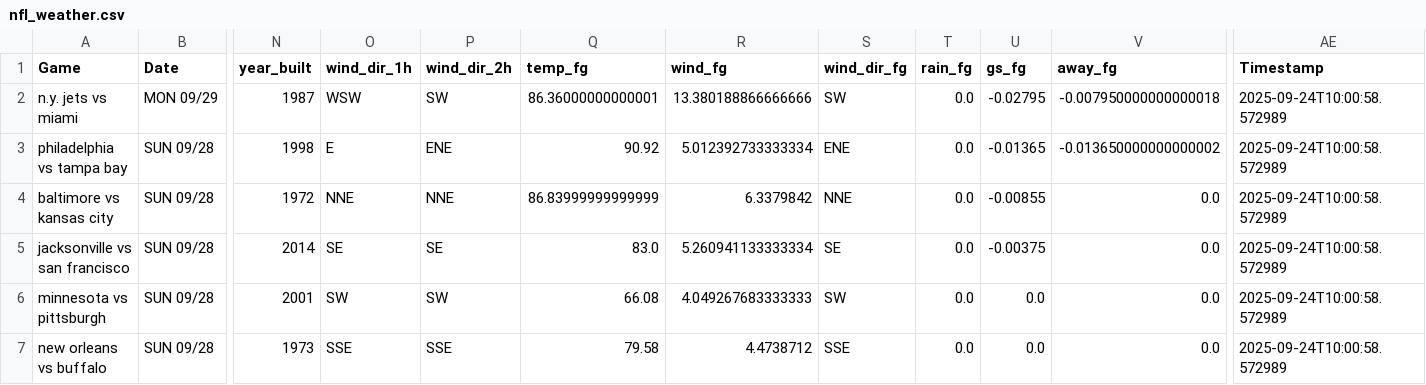
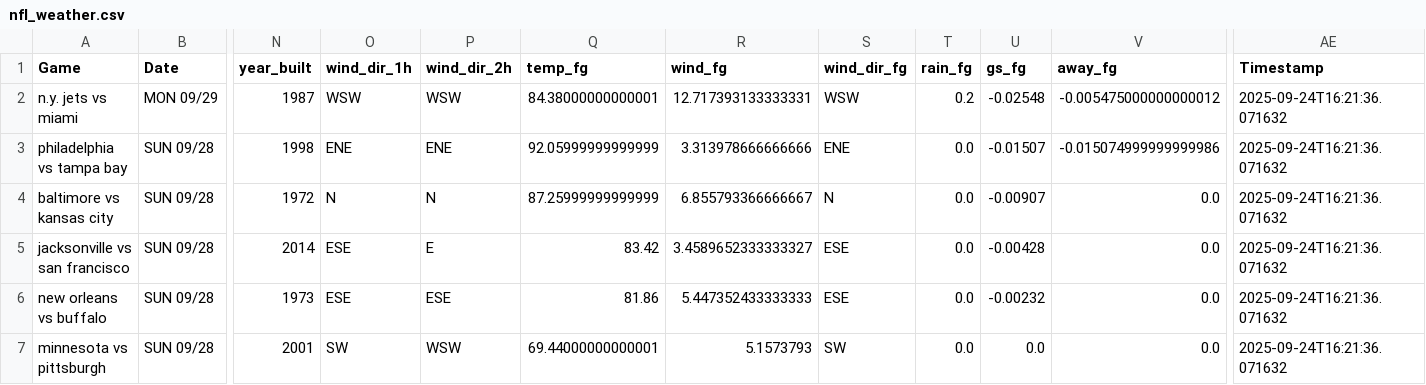
Before and after one commit to mslade50/football_weather, a CSV file: nfl_weather.csv, drawn as a sheet; only a part is shown, gaps mark what is left out; removed rows and columns are numbered as before the commit, all else as after; rows hold the shown columns only; the diff covers the shown part only; the diff names each change by its address in the sheet, - before the commit and + after, or states it on an @@ line.

Commit message:
Update nfl_weather.csv with Timestamp 2025-09-24T16:21:36.071632

```diff
--- a/nfl_weather.csv
+++ b/nfl_weather.csv
-P2 (wind_dir_2h): SW
+P2 (wind_dir_2h): WSW
-Q2 (temp_fg): 86.36000000000001
+Q2 (temp_fg): 84.38000000000001
-R2 (wind_fg): 13.380188866666666
+R2 (wind_fg): 12.717393133333331
-S2 (wind_dir_fg): SW
+S2 (wind_dir_fg): WSW
-T2 (rain_fg): 0.0
+T2 (rain_fg): 0.2
-U2 (gs_fg): -0.02795
+U2 (gs_fg): -0.02548
-V2 (away_fg): -0.007950000000000018
+V2 (away_fg): -0.005475000000000012
-AE2:AE5 (Timestamp): 2025-09-24T10:00:58.572989
+AE2:AE5 (Timestamp): 2025-09-24T16:21:36.071632
-O3 (wind_dir_1h): E
+O3 (wind_dir_1h): ENE
-Q3 (temp_fg): 90.92
+Q3 (temp_fg): 92.05999999999999
-R3 (wind_fg): 5.012392733333334
+R3 (wind_fg): 3.313978666666666
-U3 (gs_fg): -0.01365
+U3 (gs_fg): -0.01507
-V3 (away_fg): -0.013650000000000002
+V3 (away_fg): -0.015074999999999986
-O4 (wind_dir_1h): NNE
+O4 (wind_dir_1h): N
-P4 (wind_dir_2h): NNE
+P4 (wind_dir_2h): N
-Q4 (temp_fg): 86.83999999999999
+Q4 (temp_fg): 87.25999999999999
-R4 (wind_fg): 6.3379842
+R4 (wind_fg): 6.855793366666667
-S4 (wind_dir_fg): NNE
+S4 (wind_dir_fg): N
-U4 (gs_fg): -0.00855
+U4 (gs_fg): -0.00907
-O5 (wind_dir_1h): SE
+O5 (wind_dir_1h): ESE
-P5 (wind_dir_2h): SE
+P5 (wind_dir_2h): E
-Q5 (temp_fg): 83.0
+Q5 (temp_fg): 83.42
-R5 (wind_fg): 5.260941133333334
+R5 (wind_fg): 3.4589652333333327
-S5 (wind_dir_fg): SE
+S5 (wind_dir_fg): ESE
-U5 (gs_fg): -0.00375
+U5 (gs_fg): -0.00428
+row 6: new orleans vs buffalo | SUN 09/28 | 1973 | ESE | ESE | 81.86 | 5.447352433333333 | ESE | 0.0 | -0.00232 | 0.0 | 2025-09-24T16:21:36.071632
-P7 (wind_dir_2h): SW
+P7 (wind_dir_2h): WSW
-Q7 (temp_fg): 66.08
+Q7 (temp_fg): 69.44000000000001
-R7 (wind_fg): 4.049267683333333
+R7 (wind_fg): 5.1573793
-AE7 (Timestamp): 2025-09-24T10:00:58.572989
+AE7 (Timestamp): 2025-09-24T16:21:36.071632
-row 7: new orleans vs buffalo | SUN 09/28 | 1973 | SSE | SSE | 79.58 | 4.4738712 | SSE | 0.0 | 0.0 | 0.0 | 2025-09-24T10:00:58.572989
```
Also changed, not shown: 24 edited cells elsewhere in this file.
